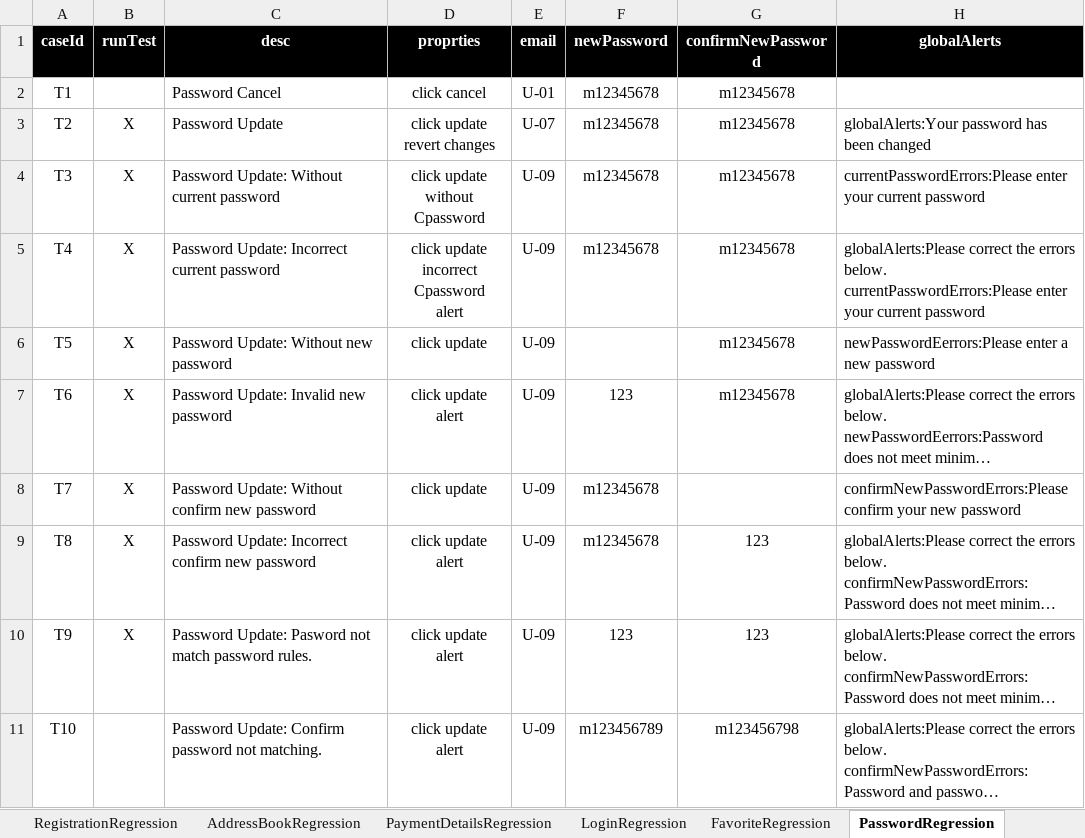
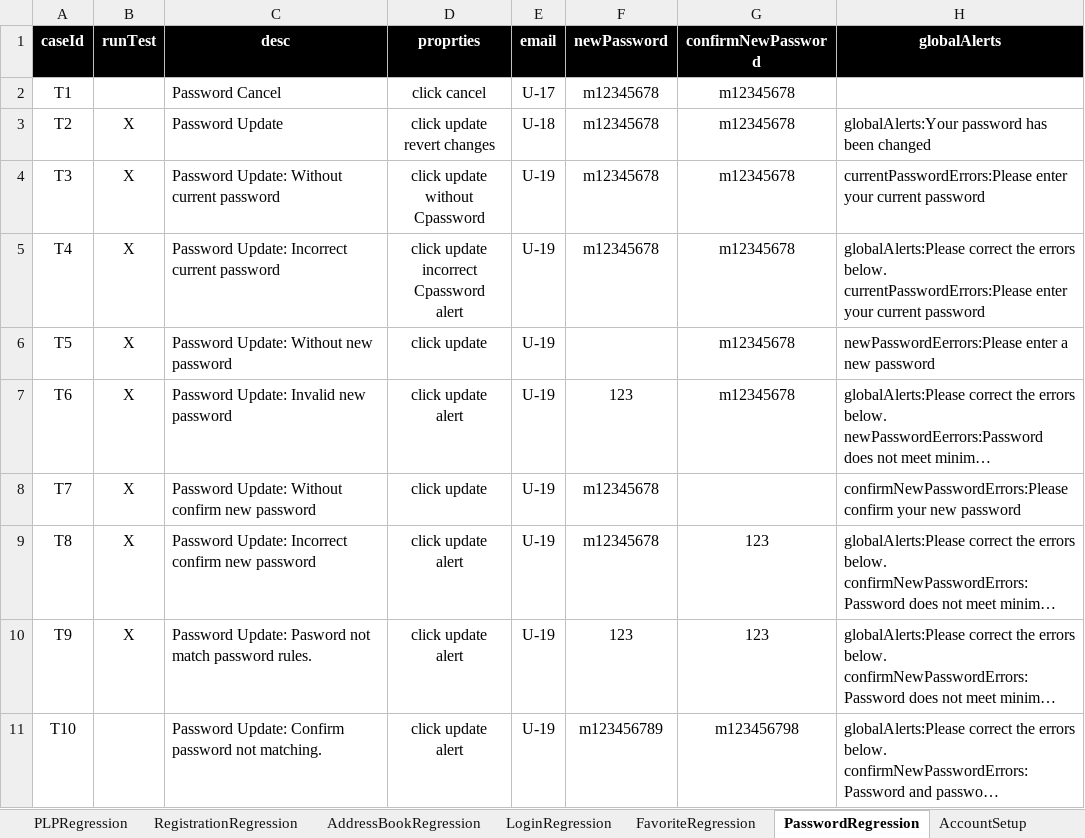
Before and after one commit to walahamad/CBISmoke, an Excel workbook: src/com/generic/config/DataSheet.xlsx, sheet PasswordRegression, drawn as a sheet; long unchanged cells end in …; values as stored, in another font and other column widths than the file's, no borders; the diff names each change by its address in the sheet, - before the commit and + after, or states it on an @@ line.

```diff
--- a/src/com/generic/config/DataSheet.xlsx (sheet PasswordRegression)
+++ b/src/com/generic/config/DataSheet.xlsx (sheet PasswordRegression)
-sheet tab: PaymentDetailsRegression
-E2 (email): U-01
+E2 (email): U-17
-E3 (email): U-07
+E3 (email): U-18
-E4:E11 (email): U-09
+E4:E11 (email): U-19
```
Also changed, not shown: sheet CartRegression, sheet CheckOutRegression, sheet SetupRunners, sheet PLPRegression, sheet LoginRegression, sheet products, 7 more sheets, 6 other files.
